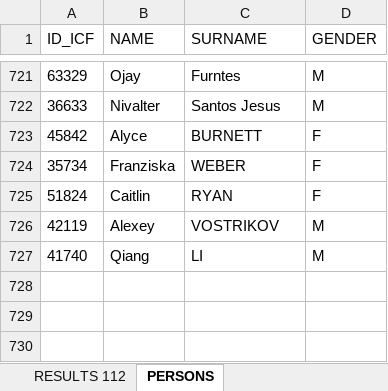
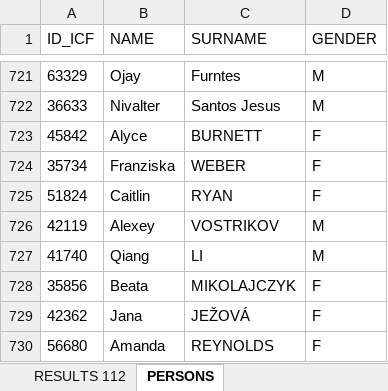
Before and after one commit to kenderfoka/race-sheets, an Excel workbook: events/Moscow_2014_WCH/Moscow_2014_WCH_Results.xlsx, sheet PERSONS, drawn as a sheet; only a part is shown, gaps mark what is left out; values as stored, in another font and other column widths than the file's, no borders; the diff names each change by its address in the sheet, - before the commit and + after, or states it on an @@ line.

Commit message:
Moscow_2014_WCH: bind Beata MIKOLAJCZYK rows 248/451/1351 ICF_ID4 and 764/1811 ICF_ID2 to 35856, Jana JEŽOVÁ rows 1169/1515/1867 ICF_ID1 to 42362, Amanda REYNOLDS rows 75/426 ICF_ID1 to 56680 from names.json (race-sheets#130 Wake 2 findings; t133u item 2)

```diff
--- a/events/Moscow_2014_WCH/Moscow_2014_WCH_Results.xlsx (sheet PERSONS)
+++ b/events/Moscow_2014_WCH/Moscow_2014_WCH_Results.xlsx (sheet PERSONS)
+row 728: 35856 | Beata | MIKOLAJCZYK | F
+row 729: 42362 | Jana | JEŽOVÁ | F
+row 730: 56680 | Amanda | REYNOLDS | F
```
Also changed, not shown: sheet RESULTS 112, 1 other file.
